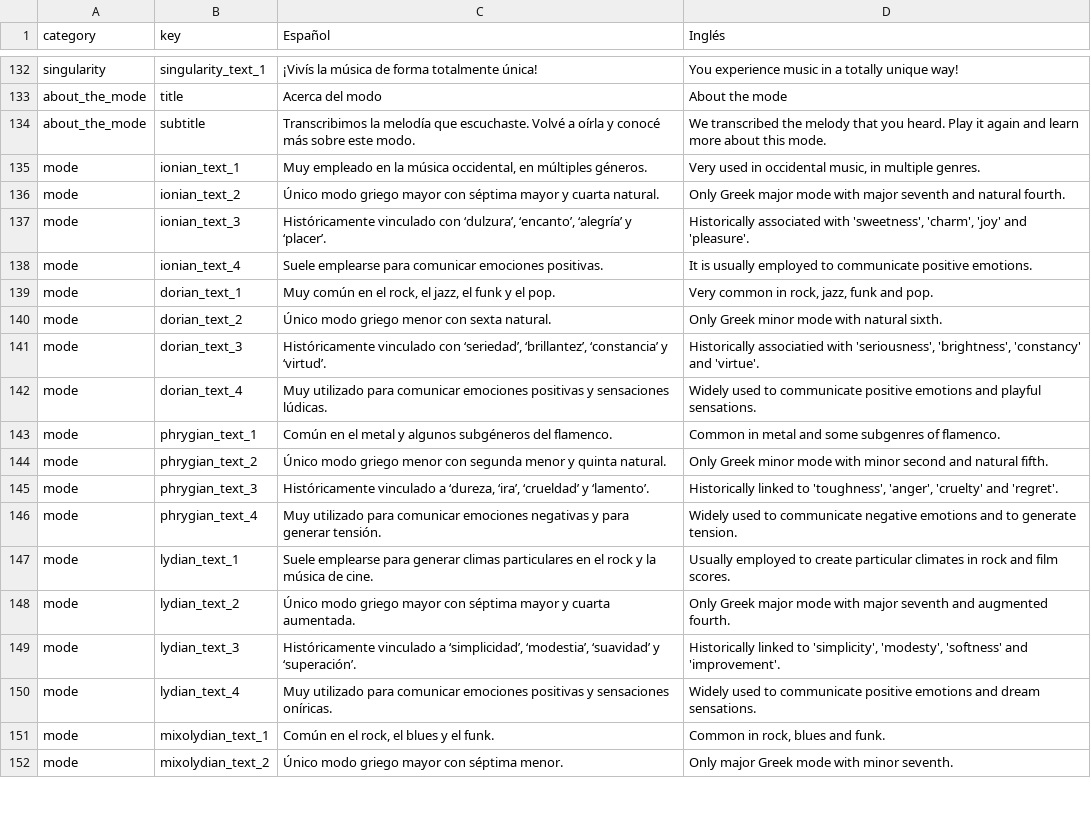
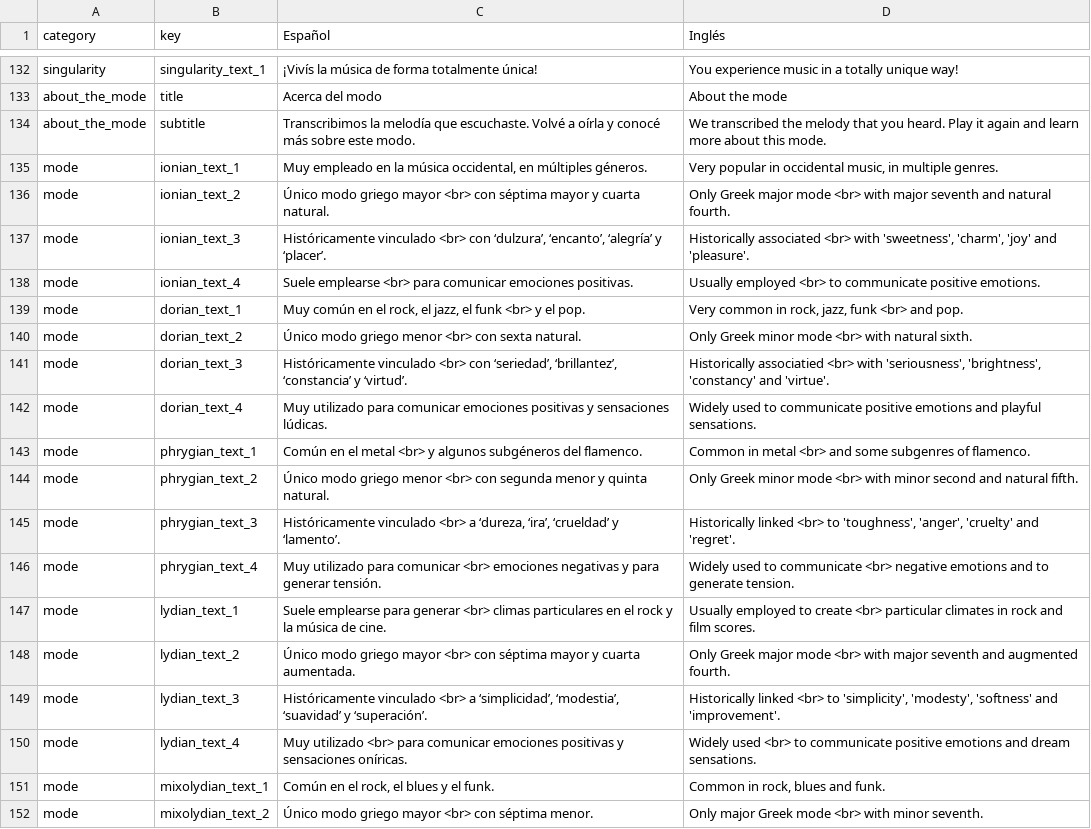
Before and after one commit to joacoponfe/Modos_App, a CSV file: public/assets/locales/MDM_ESP_ENG.csv, drawn as a sheet; only a part is shown, gaps mark what is left out; the diff covers the shown part only.

```diff
--- a/public/assets/locales/MDM_ESP_ENG.csv
+++ b/public/assets/locales/MDM_ESP_ENG.csv
@@ -138,19 +138,19 @@ about_the_mode,title,Acerca del modo,About the mode,
 about_the_mode,subtitle,Transcribimos la melodía que escuchaste. Volvé a oírla y conocé más sobre este modo.,We transcribed the melody that you heard. Play it again and learn more about this mode.,
-mode,ionian_text_1,"Muy empleado en la música occidental, en múltiples géneros.","Very used in occidental music, in multiple genres.",
-mode,ionian_text_2,Único modo griego mayor con séptima mayor y cuarta natural.,Only Greek major mode with major seventh and natural fourth.,
-mode,ionian_text_3,"Históricamente vinculado con ‘dulzura’, ‘encanto’, ‘alegría’ y ‘placer’.","Historically associated with 'sweetness', 'charm', 'joy' and 'pleasure'.",
-mode,ionian_text_4,Suele emplearse para comunicar emociones positivas.,It is usually employed to communicate positive emotions.,
-mode,dorian_text_1,"Muy común en el rock, el jazz, el funk y el pop.","Very common in rock, jazz, funk and pop.",
-mode,dorian_text_2,Único modo griego menor con sexta natural.,Only Greek minor mode with natural sixth.,
-mode,dorian_text_3,"Históricamente vinculado con ‘seriedad’, ‘brillantez’, ‘constancia’ y ‘virtud’.","Historically associatied with 'seriousness', 'brightness', 'constancy' and 'virtue'.",
+mode,ionian_text_1,"Muy empleado en la música occidental, en múltiples géneros.","Very popular in occidental music, in multiple genres.",
+mode,ionian_text_2,Único modo griego mayor <br> con séptima mayor y cuarta natural.,Only Greek major mode <br> with major seventh and natural fourth.,
+mode,ionian_text_3,"Históricamente vinculado <br> con ‘dulzura’, ‘encanto’, ‘alegría’ y ‘placer’.","Historically associated <br> with 'sweetness', 'charm', 'joy' and 'pleasure'.",
+mode,ionian_text_4,Suele emplearse <br> para comunicar emociones positivas.,Usually employed <br> to communicate positive emotions.,
+mode,dorian_text_1,"Muy común en el rock, el jazz, el funk <br> y el pop.","Very common in rock, jazz, funk <br> and pop.",
+mode,dorian_text_2,Único modo griego menor <br> con sexta natural.,Only Greek minor mode <br> with natural sixth.,
+mode,dorian_text_3,"Históricamente vinculado <br> con ‘seriedad’, ‘brillantez’, ‘constancia’ y ‘virtud’.","Historically associatied <br> with 'seriousness', 'brightness', 'constancy' and 'virtue'.",
 mode,dorian_text_4,Muy utilizado para comunicar emociones positivas y sensaciones lúdicas.,Widely used to communicate positive emotions and playful sensations.,
-mode,phrygian_text_1,Común en el metal y algunos subgéneros del flamenco.,Common in metal and some subgenres of flamenco.,
-mode,phrygian_text_2,Único modo griego menor con segunda menor y quinta natural.,Only Greek minor mode with minor second and natural fifth.,
-mode,phrygian_text_3,"Históricamente vinculado a ‘dureza, ‘ira’, ‘crueldad’ y ‘lamento’.","Historically linked to 'toughness', 'anger', 'cruelty' and 'regret'.",
-mode,phrygian_text_4,Muy utilizado para comunicar emociones negativas y para generar tensión.,Widely used to communicate negative emotions and to generate tension.,
-mode,lydian_text_1,Suele emplearse para generar climas particulares en el rock y la música de cine.,Usually employed to create particular climates in rock and film scores.,
-mode,lydian_text_2,Único modo griego mayor con séptima mayor y cuarta aumentada.,Only Greek major mode with major seventh and augmented fourth.,
-mode,lydian_text_3,"Históricamente vinculado a ‘simplicidad’, ‘modestia’, ‘suavidad’ y ‘superación’.","Historically linked to 'simplicity', 'modesty', 'softness' and 'improvement'.",
-mode,lydian_text_4,Muy utilizado para comunicar emociones positivas y sensaciones oníricas.,Widely used to communicate positive emotions and dream sensations.,
+mode,phrygian_text_1,Común en el metal <br> y algunos subgéneros del flamenco.,Common in metal <br> and some subgenres of flamenco.,
+mode,phrygian_text_2,Único modo griego menor <br> con segunda menor y quinta natural.,Only Greek minor mode <br> with minor second and natural fifth.,
+mode,phrygian_text_3,"Históricamente vinculado <br> a ‘dureza, ‘ira’, ‘crueldad’ y ‘lamento’.","Historically linked <br> to 'toughness', 'anger', 'cruelty' and 'regret'.",
+mode,phrygian_text_4,Muy utilizado para comunicar <br> emociones negativas y para generar tensión.,Widely used to communicate <br> negative emotions and to generate tension.,
+mode,lydian_text_1,Suele emplearse para generar <br> climas particulares en el rock y la música de cine.,Usually employed to create <br> particular climates in rock and film scores.,
+mode,lydian_text_2,Único modo griego mayor <br> con séptima mayor y cuarta aumentada.,Only Greek major mode <br> with major seventh and augmented fourth.,
+mode,lydian_text_3,"Históricamente vinculado <br> a ‘simplicidad’, ‘modestia’, ‘suavidad’ y ‘superación’.","Historically linked <br> to 'simplicity', 'modesty', 'softness' and 'improvement'.",
+mode,lydian_text_4,Muy utilizado <br> para comunicar emociones positivas y sensaciones oníricas.,Widely used <br> to communicate positive emotions and dream sensations.,
 mode,mixolydian_text_1,"Común en el rock, el blues y el funk.","Common in rock, blues and funk.",
-mode,mixolydian_text_2,Único modo griego mayor con séptima menor.,Only major Greek mode with minor seventh.,
+mode,mixolydian_text_2,Único modo griego mayor <br> con séptima menor.,Only major Greek mode <br> with minor seventh.,
```
Also changed, not shown: 13 edited cells elsewhere in this file, 6 other files.
